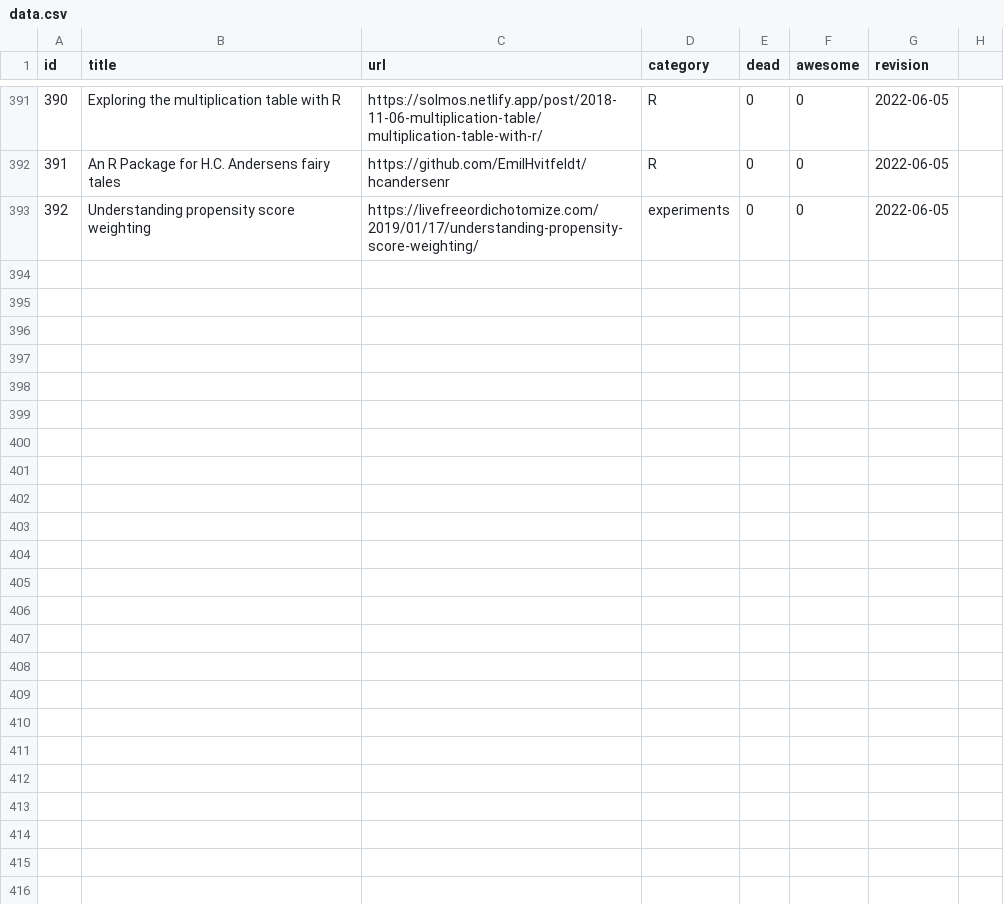
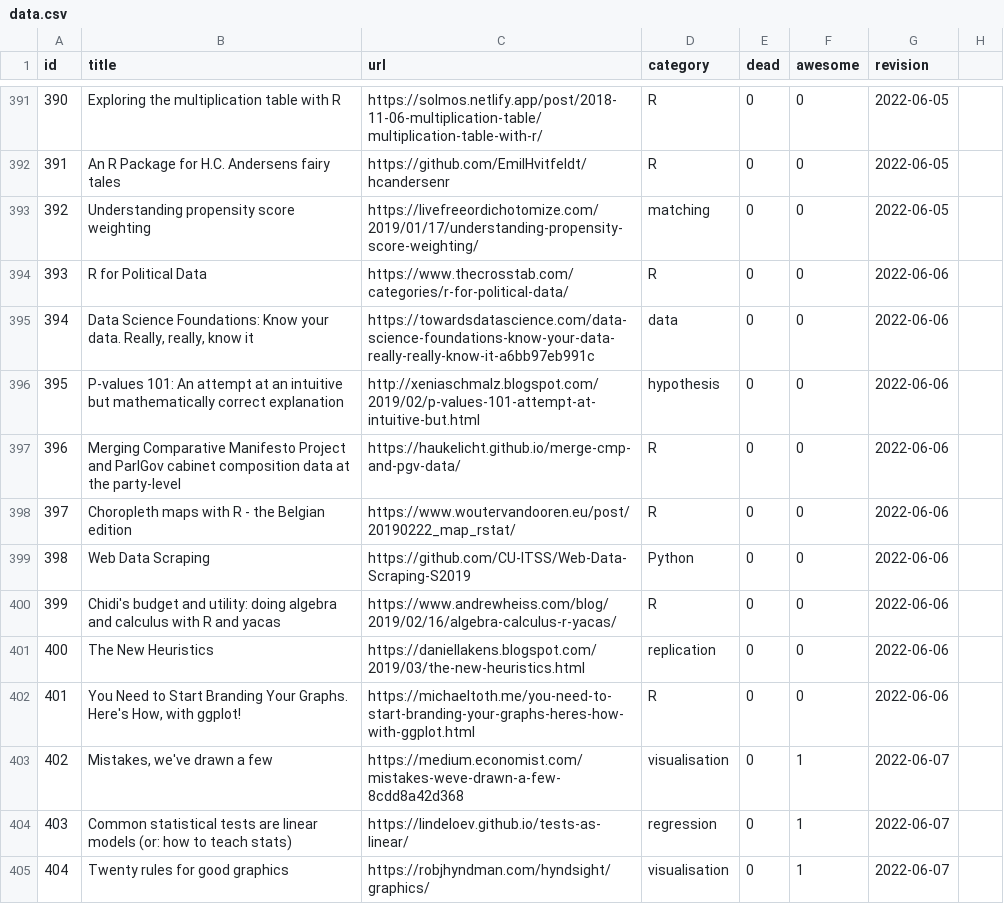
Before and after one commit to erikgahner/awesome-statistics, a CSV file: data.csv, drawn as a sheet; only a part is shown, gaps mark what is left out; the diff covers the shown part only.

```diff
--- a/data.csv
+++ b/data.csv
@@ -392,2 +392,14 @@ id,title,url,category,dead,awesome,revision
 391,"An R Package for H.C. Andersens fairy tales",https://github.com/EmilHvitfeldt/hcandersenr,R,0,0,"2022-06-05"
-392,"Understanding propensity score weighting",https://livefreeordichotomize.com/2019/01/17/understanding-propensity-score-weighting/,experiments,0,0,"2022-06-05"
+392,"Understanding propensity score weighting",https://livefreeordichotomize.com/2019/01/17/understanding-propensity-score-weighting/,matching,0,0,"2022-06-05"
+393,"R for Political Data",https://www.thecrosstab.com/categories/r-for-political-data/,R,0,0,"2022-06-06"
+394,"Data Science Foundations: Know your data. Really, really, know it",https://towardsdatascience.com/data-science-foundations-know-your-data-really-really-know-it-a6bb97eb991c,data,0,0,"2022-06-06"
+395,"P-values 101: An attempt at an intuitive but mathematically correct explanation",http://xeniaschmalz.blogspot.com/2019/02/p-values-101-attempt-at-intuitive-but.html,hypothesis,0,0,"2022-06-06"
+396,"Merging Comparative Manifesto Project and ParlGov cabinet composition data at the party-level",https://haukelicht.github.io/merge-cmp-and-pgv-data/,R,0,0,"2022-06-06"
+397,"Choropleth maps with R - the Belgian edition",https://www.woutervandooren.eu/post/20190222_map_rstat/,R,0,0,"2022-06-06"
+398,"Web Data Scraping",https://github.com/CU-ITSS/Web-Data-Scraping-S2019,Python,0,0,"2022-06-06"
+399,"Chidi's budget and utility: doing algebra and calculus with R and yacas",https://www.andrewheiss.com/blog/2019/02/16/algebra-calculus-r-yacas/,R,0,0,"2022-06-06"
+400,"The New Heuristics",https://daniellakens.blogspot.com/2019/03/the-new-heuristics.html,replication,0,0,"2022-06-06"
+401,"You Need to Start Branding Your Graphs. Here's How, with ggplot!",https://michaeltoth.me/you-need-to-start-branding-your-graphs-heres-how-with-ggplot.html,R,0,0,"2022-06-06"
+402,"Mistakes, we've drawn a few",https://medium.economist.com/mistakes-weve-drawn-a-few-8cdd8a42d368,visualisation,0,1,"2022-06-07"
+403,"Common statistical tests are linear models (or: how to teach stats)",https://lindeloev.github.io/tests-as-linear/,regression,0,1,"2022-06-07"
+404,"Twenty rules for good graphics",https://robjhyndman.com/hyndsight/graphics/,visualisation,0,1,"2022-06-07"
```
Also changed, not shown: 12 added rows elsewhere in this file, 1 other file.
